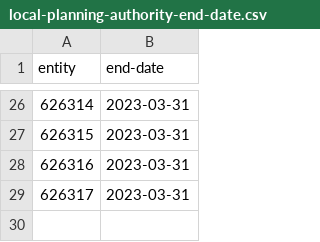
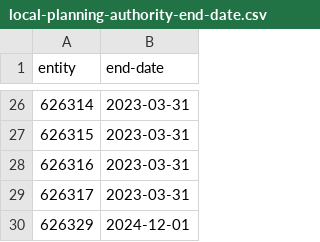
Before and after one commit to digital-land/entity-end-date-data, a CSV file: output/local-planning-authority-end-date.csv, drawn as a sheet; only a part is shown, gaps mark what is left out.

Commit message:
Update local-planning-authority-end-date.csv

```diff
--- a/output/local-planning-authority-end-date.csv
+++ b/output/local-planning-authority-end-date.csv
@@ -29 +29,2 @@ entity,end-date
 626317,2023-03-31
+626329,2024-12-01
```
